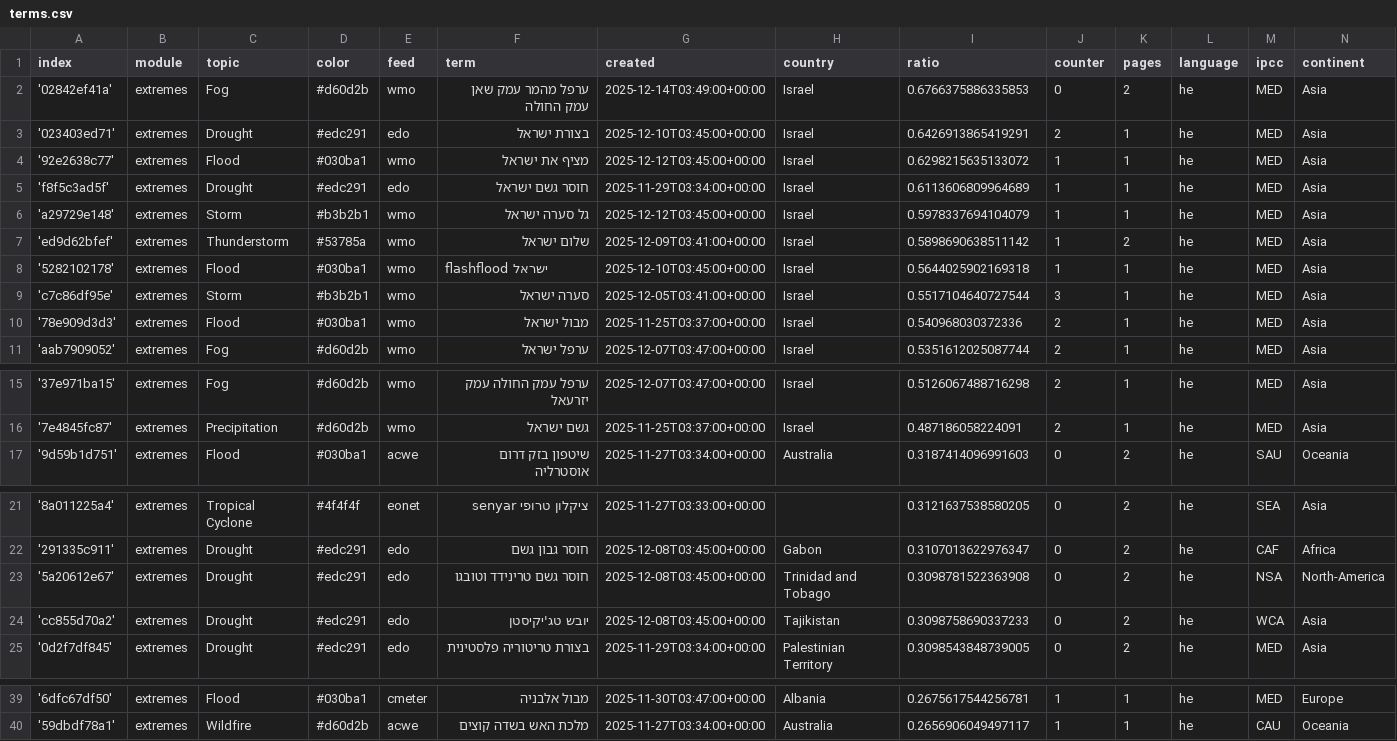
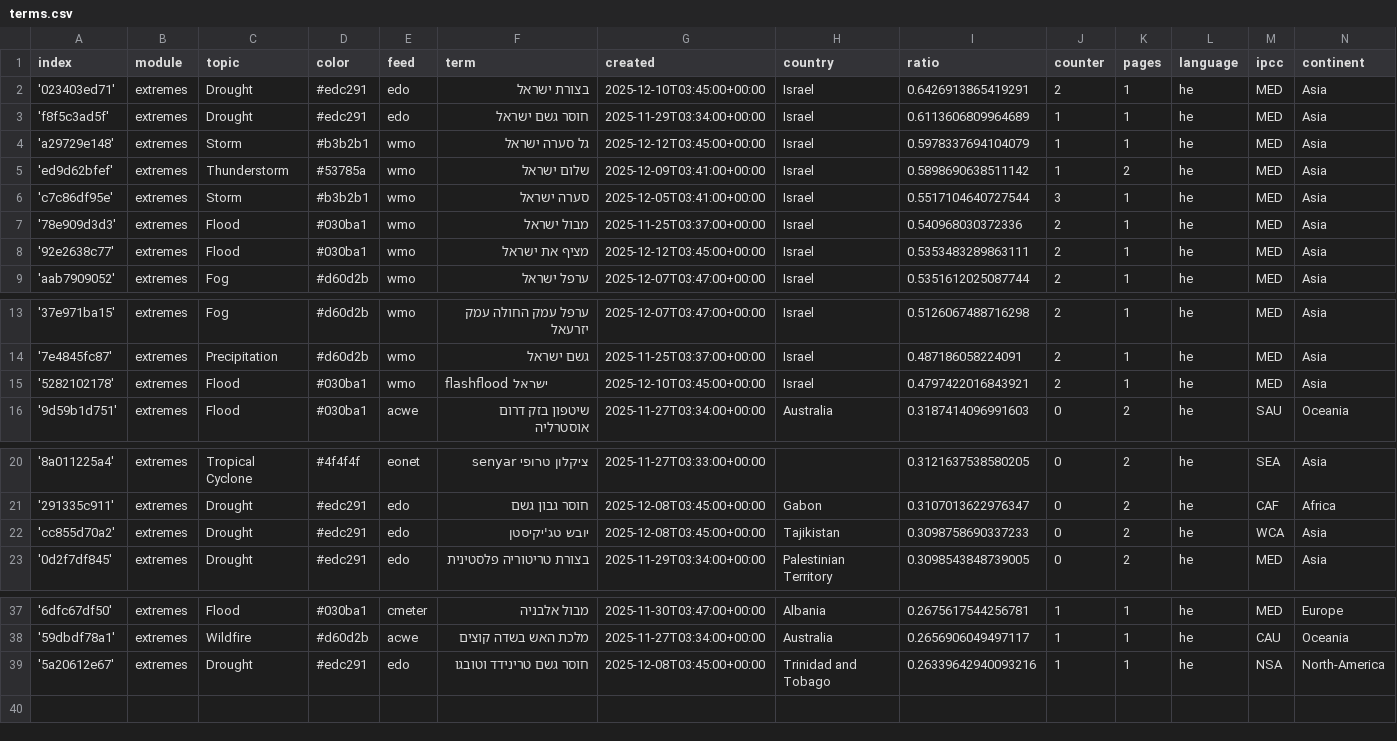
Before and after one commit to picawe-news/hebrewExtremes, a CSV file: terms.csv, drawn as a sheet; only a part is shown, gaps mark what is left out; removed rows and columns are numbered as before the commit, all else as after; the diff names each change by its address in the sheet, - before the commit and + after, or states it on an @@ line.

Commit message:
Commit from GitHub Actions (harvest:0.0)

```diff
--- a/terms.csv
+++ b/terms.csv
-row 2: '02842ef41a' | extremes | Fog | #d60d2b | wmo | ערפל מהמר עמק שאן עמק החולה | 2025-12-14T03:49:00+00:00 | Israel | 0.6766375886335853 | 0 | 2 | he | MED | Asia
-row 4: '92e2638c77' | extremes | Flood | #030ba1 | wmo | מציף את ישראל | 2025-12-12T03:45:00+00:00 | Israel | 0.6298215635133072 | 1 | 1 | he | MED | Asia
-row 8: '5282102178' | extremes | Flood | #030ba1 | wmo | flashflood ישראל | 2025-12-10T03:45:00+00:00 | Israel | 0.5644025902169318 | 1 | 1 | he | MED | Asia
+row 8: '92e2638c77' | extremes | Flood | #030ba1 | wmo | מציף את ישראל | 2025-12-12T03:45:00+00:00 | Israel | 0.5353483289863111 | 2 | 1 | he | MED | Asia
+row 15: '5282102178' | extremes | Flood | #030ba1 | wmo | flashflood ישראל | 2025-12-10T03:45:00+00:00 | Israel | 0.4797422016843921 | 2 | 1 | he | MED | Asia
-row 23: '5a20612e67' | extremes | Drought | #edc291 | edo | חוסר גשם טרינידד וטובגו | 2025-12-08T03:45:00+00:00 | Trinidad and Tobago | 0.3098781522363908 | 0 | 2 | he | NSA | North-America
+row 39: '5a20612e67' | extremes | Drought | #edc291 | edo | חוסר גשם טרינידד וטובגו | 2025-12-08T03:45:00+00:00 | Trinidad and Tobago | 0.26339642940093216 | 1 | 1 | he | NSA | North-America
```
